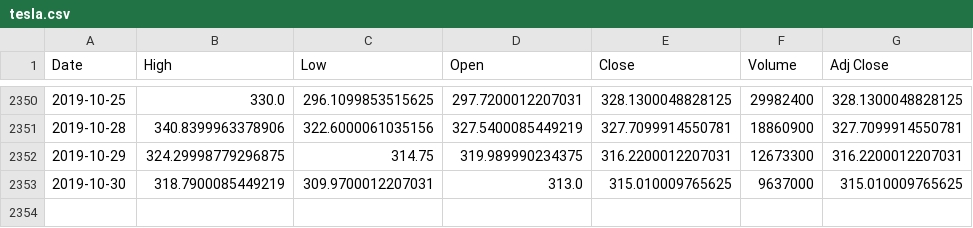
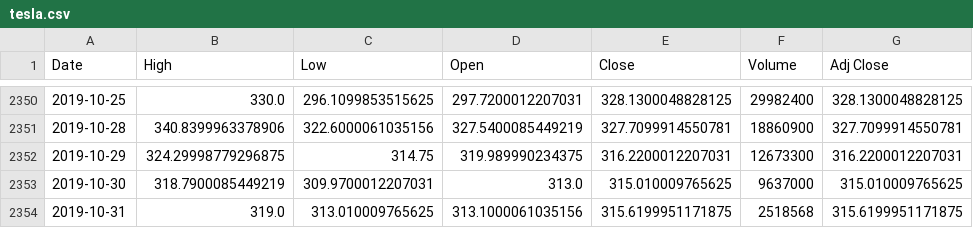
Before and after one commit to C1ickz/Stock-Predictor, a CSV file: tesla.csv, drawn as a sheet; only a part is shown, gaps mark what is left out; the diff names each change by its address in the sheet, - before the commit and + after, or states it on an @@ line.

Commit message:
Started data processing

```diff
--- a/tesla.csv
+++ b/tesla.csv
+row 2354: 2019-10-31 | 319.0 | 313.010009765625 | 313.1000061035156 | 315.6199951171875 | 2518568 | 315.6199951171875
```
Also changed, not shown: 3 other files.
